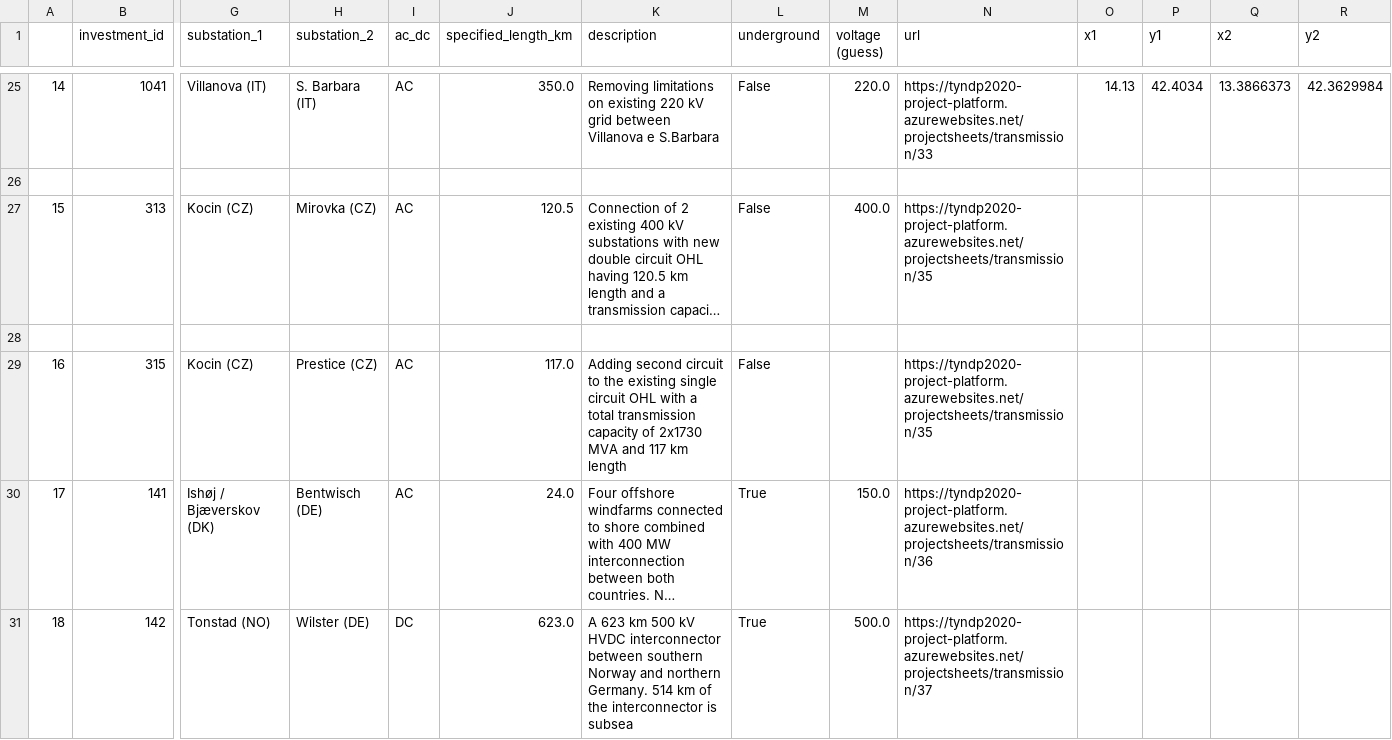
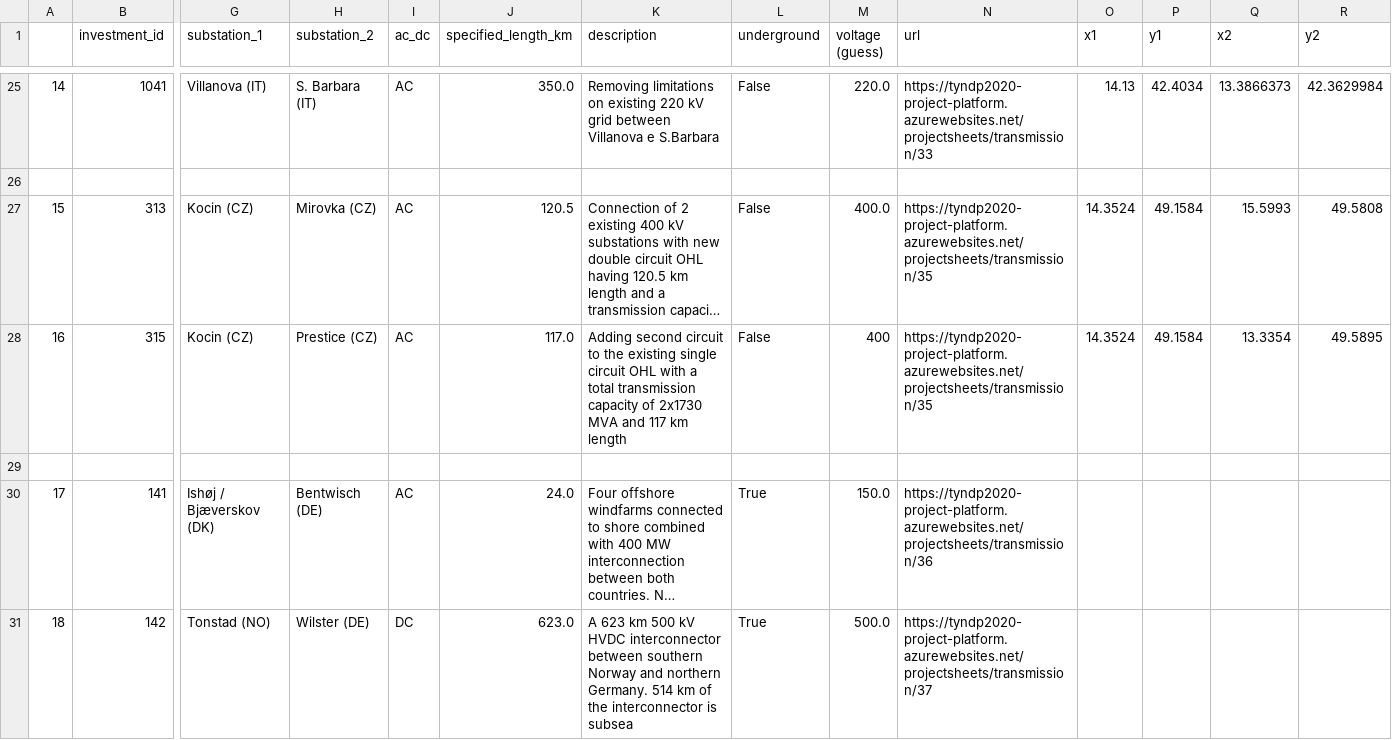
Before and after one commit to grecht/tyndp_to_pypsa, a CSV file: 2020/2020_curated.csv, drawn as a sheet; only a part is shown, gaps mark what is left out; long unchanged cells end in …; removed rows and columns are numbered as before the commit, all else as after; rows hold the shown columns only; the diff names each change by its address in the sheet, - before the commit and + after, or states it on an @@ line.

Commit message:
Add Project 35

```diff
--- a/2020/2020_curated.csv
+++ b/2020/2020_curated.csv
-O27 (x1): (empty)
+O27 (x1): 14.3524
-P27 (y1): (empty)
+P27 (y1): 49.1584
-Q27 (x2): (empty)
+Q27 (x2): 15.5993
-R27 (y2): (empty)
+R27 (y2): 49.5808
+row 28: 16 | 315 | Kocin (CZ) | Prestice (CZ) | AC | 117.0 | Adding second circuit to the existing single circuit OHL with a total transmission capacity of 2x1730 MVA and 117 km length | False | 400 | https://tyndp2020-project-platform.azurewebsites.net/projectsheets/transmission/35 | 14.3524 | 49.1584 | 13.3354 | 49.5895
-row 29: 16 | 315 | Kocin (CZ) | Prestice (CZ) | AC | 117.0 | Adding second circuit to the existing single circuit OHL with a total transmission capacity of 2x1730 MVA and 117 km length | False |  | https://tyndp2020-project-platform.azurewebsites.net/projectsheets/transmission/35
```
